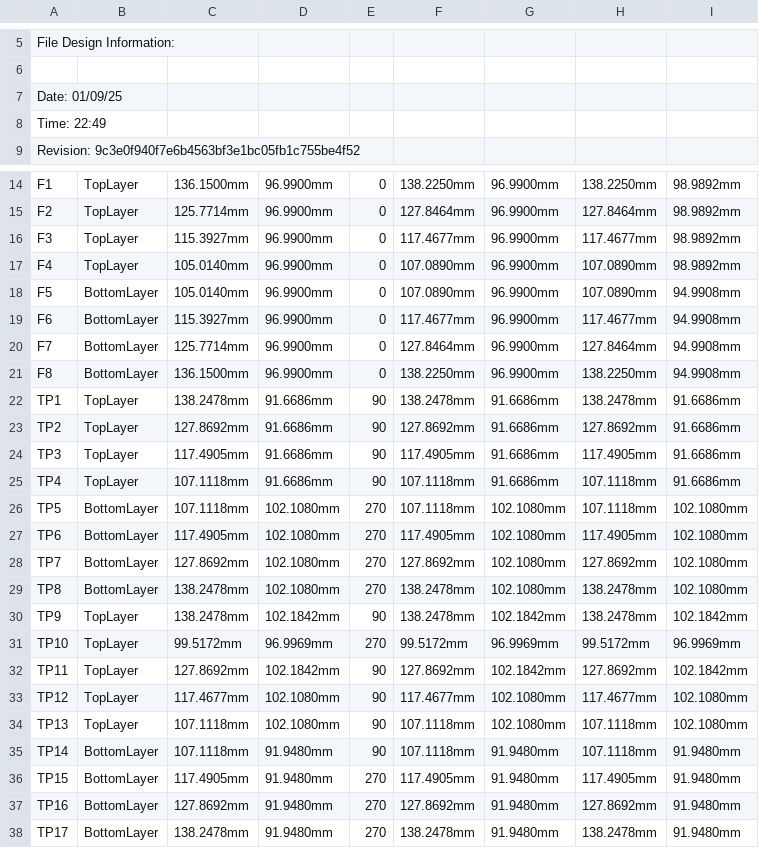
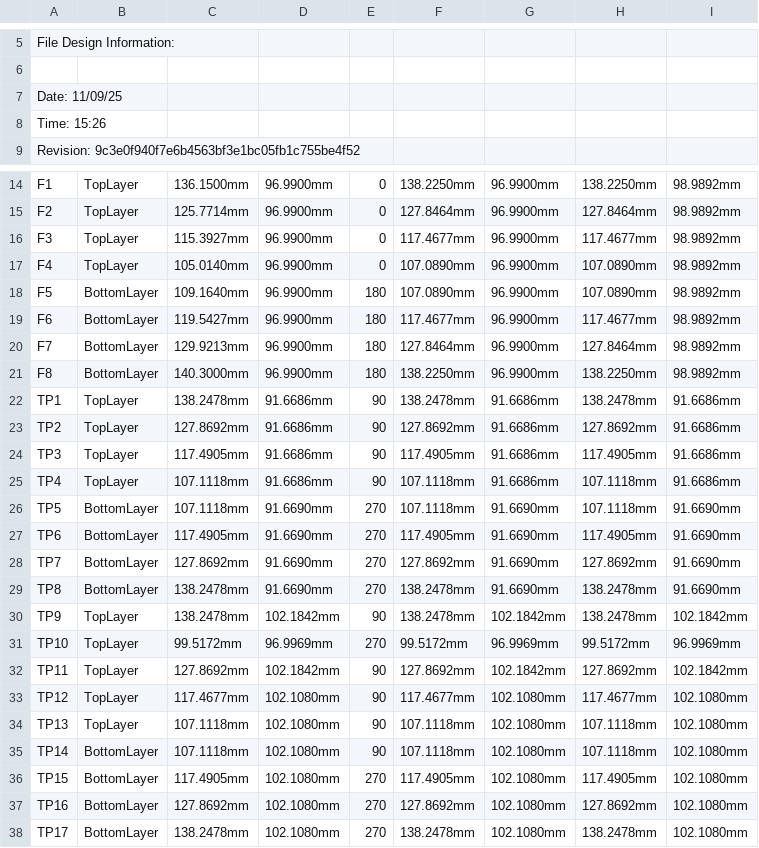
Before and after one commit to eSpark-Backup/arshak-isajanyan-simple-pcb, a CSV file: Design Files/Arshak-Simple PCB/Deliverables/Pick n Place/Pick Place for PCB1.csv, drawn as a sheet; only a part is shown, gaps mark what is left out; the diff names each change by its address in the sheet, - before the commit and + after, or states it on an @@ line.

```diff
--- a/Design Files/Arshak-Simple PCB/Deliverables/Pick n Place/Pick Place for PCB1.csv
+++ b/Design Files/Arshak-Simple PCB/Deliverables/Pick n Place/Pick Place for PCB1.csv
-A7: Date: 01/09/25
+A7: Date: 11/09/25
-A8: Time: 22:49
+A8: Time: 15:26
-C18: 105.0140mm
+C18: 109.1640mm
-E18:E21: 0
+E18:E21: 180
-I18:I21: 94.9908mm
+I18:I21: 98.9892mm
-C19: 115.3927mm
+C19: 119.5427mm
-C20: 125.7714mm
+C20: 129.9213mm
-C21: 136.1500mm
+C21: 140.3000mm
-D26:D29: 102.1080mm
+D26:D29: 91.6690mm
-G26:G29: 102.1080mm
+G26:G29: 91.6690mm
-I26:I29: 102.1080mm
+I26:I29: 91.6690mm
-D35:D38: 91.9480mm
+D35:D38: 102.1080mm
-G35:G38: 91.9480mm
+G35:G38: 102.1080mm
-I35:I38: 91.9480mm
+I35:I38: 102.1080mm
```
Also changed, not shown: Design Files/Arshak-Simple PCB/Deliverables/Pick n Place/Centroid.csv, 39 other files.
